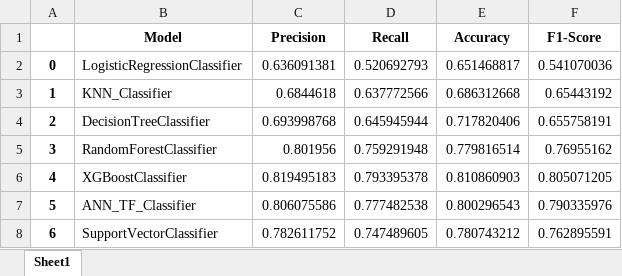
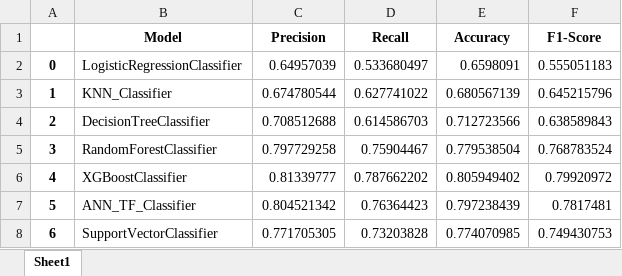
Before and after one commit to mossdet/ml_framework, an Excel workbook: Tables/Classification_Results.xlsx, sheet Sheet1, drawn as a sheet; values as stored, in another font and other column widths than the file's, no borders; the diff names each change by its address in the sheet, - before the commit and + after, or states it on an @@ line.

Commit message:
Correct corner case where no input data is provided for the classifiers or regressors. Save all models either as pickle files, keras or xgboost format. Save data analyzers for classification and regression.

```diff
--- a/Tables/Classification_Results.xlsx (sheet Sheet1)
+++ b/Tables/Classification_Results.xlsx (sheet Sheet1)
-C2 (Precision): 0.636091381
+C2 (Precision): 0.64957039
-D2 (Recall): 0.520692793
+D2 (Recall): 0.533680497
-E2 (Accuracy): 0.651468817
+E2 (Accuracy): 0.6598091
-F2 (F1-Score): 0.541070036
+F2 (F1-Score): 0.555051183
-C3 (Precision): 0.6844618
+C3 (Precision): 0.674780544
-D3 (Recall): 0.637772566
+D3 (Recall): 0.627741022
-E3 (Accuracy): 0.686312668
+E3 (Accuracy): 0.680567139
-F3 (F1-Score): 0.65443192
+F3 (F1-Score): 0.645215796
-C4 (Precision): 0.693998768
+C4 (Precision): 0.708512688
-D4 (Recall): 0.645945944
+D4 (Recall): 0.614586703
-E4 (Accuracy): 0.717820406
+E4 (Accuracy): 0.712723566
-F4 (F1-Score): 0.655758191
+F4 (F1-Score): 0.638589843
-C5 (Precision): 0.801956
+C5 (Precision): 0.797729258
-D5 (Recall): 0.759291948
+D5 (Recall): 0.75904467
-E5 (Accuracy): 0.779816514
+E5 (Accuracy): 0.779538504
-F5 (F1-Score): 0.76955162
+F5 (F1-Score): 0.768783524
-C6 (Precision): 0.819495183
+C6 (Precision): 0.81339777
-D6 (Recall): 0.793395378
+D6 (Recall): 0.787662202
-E6 (Accuracy): 0.810860903
+E6 (Accuracy): 0.805949402
-F6 (F1-Score): 0.805071205
+F6 (F1-Score): 0.79920972
-C7 (Precision): 0.806075586
+C7 (Precision): 0.804521342
-D7 (Recall): 0.777482538
+D7 (Recall): 0.76364423
-E7 (Accuracy): 0.800296543
+E7 (Accuracy): 0.797238439
-F7 (F1-Score): 0.790335976
+F7 (F1-Score): 0.7817481
-C8 (Precision): 0.782611752
+C8 (Precision): 0.771705305
-D8 (Recall): 0.747489605
+D8 (Recall): 0.73203828
-E8 (Accuracy): 0.780743212
+E8 (Accuracy): 0.774070985
-F8 (F1-Score): 0.762895591
+F8 (F1-Score): 0.749430753
```
Also changed, not shown: Tables/Regression_Results.xlsx, 28 other files.
